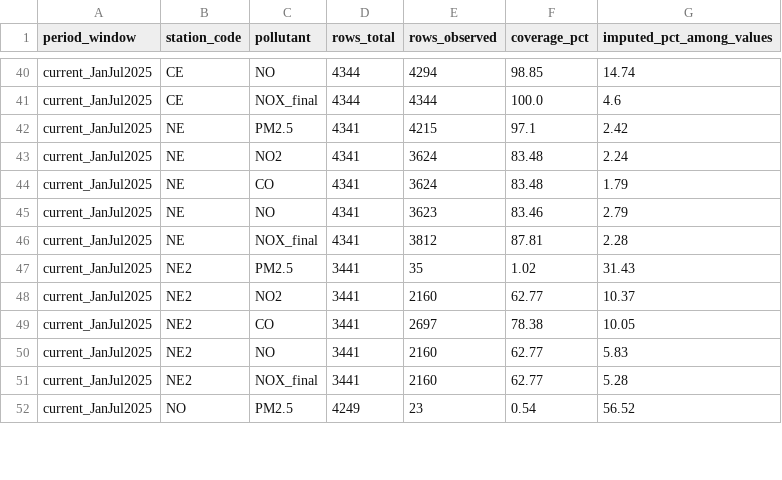
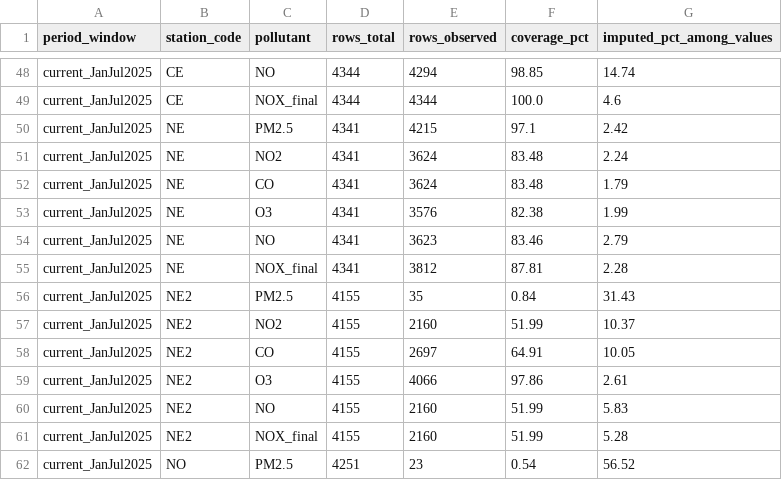
Before and after one commit to Facundo-Barbera/MA2003B-Reto, a CSV file: reports/tables/coverage_by_station_window.csv, drawn as a sheet; only a part is shown, gaps mark what is left out; the diff covers the shown part only.

```diff
--- a/reports/tables/coverage_by_station_window.csv
+++ b/reports/tables/coverage_by_station_window.csv
@@ -44,9 +52,11 @@ current_JanJul2025,NE,NO2,4341,3624,83.48,2.24
 current_JanJul2025,NE,CO,4341,3624,83.48,1.79
+current_JanJul2025,NE,O3,4341,3576,82.38,1.99
 current_JanJul2025,NE,NO,4341,3623,83.46,2.79
 current_JanJul2025,NE,NOX_final,4341,3812,87.81,2.28
-current_JanJul2025,NE2,PM2.5,3441,35,1.02,31.43
-current_JanJul2025,NE2,NO2,3441,2160,62.77,10.37
-current_JanJul2025,NE2,CO,3441,2697,78.38,10.05
-current_JanJul2025,NE2,NO,3441,2160,62.77,5.83
-current_JanJul2025,NE2,NOX_final,3441,2160,62.77,5.28
-current_JanJul2025,NO,PM2.5,4249,23,0.54,56.52
+current_JanJul2025,NE2,PM2.5,4155,35,0.84,31.43
+current_JanJul2025,NE2,NO2,4155,2160,51.99,10.37
+current_JanJul2025,NE2,CO,4155,2697,64.91,10.05
+current_JanJul2025,NE2,O3,4155,4066,97.86,2.61
+current_JanJul2025,NE2,NO,4155,2160,51.99,5.83
+current_JanJul2025,NE2,NOX_final,4155,2160,51.99,5.28
+current_JanJul2025,NO,PM2.5,4251,23,0.54,56.52
```
Also changed, not shown: 19 added rows and 18 edited cells elsewhere in this file, reports/tables/gap_stats_by_station_pollutant_period.csv, reports/tables/lineage_panel_JanJul_2020_2024_2025_AB_v1.csv, 18 other files.
